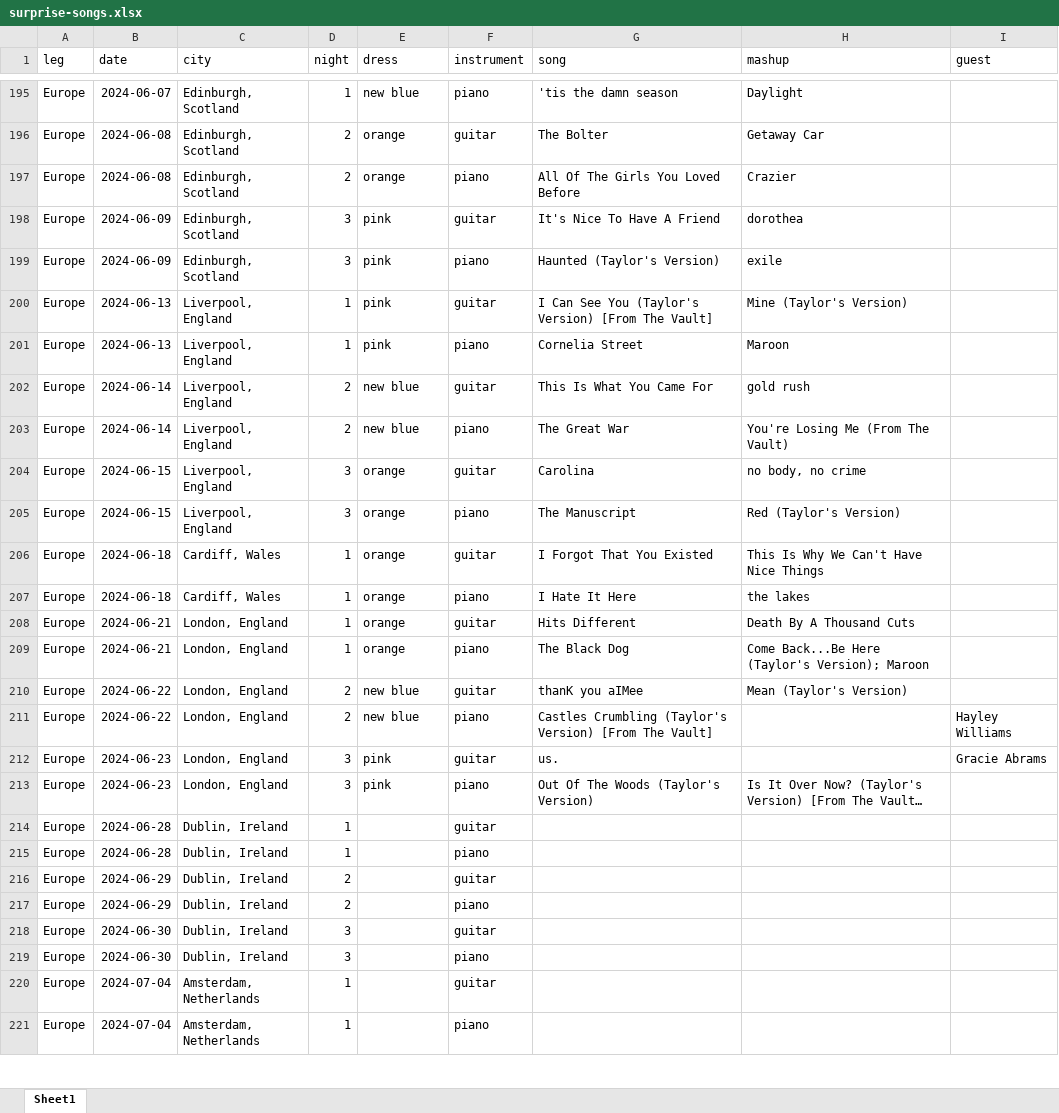
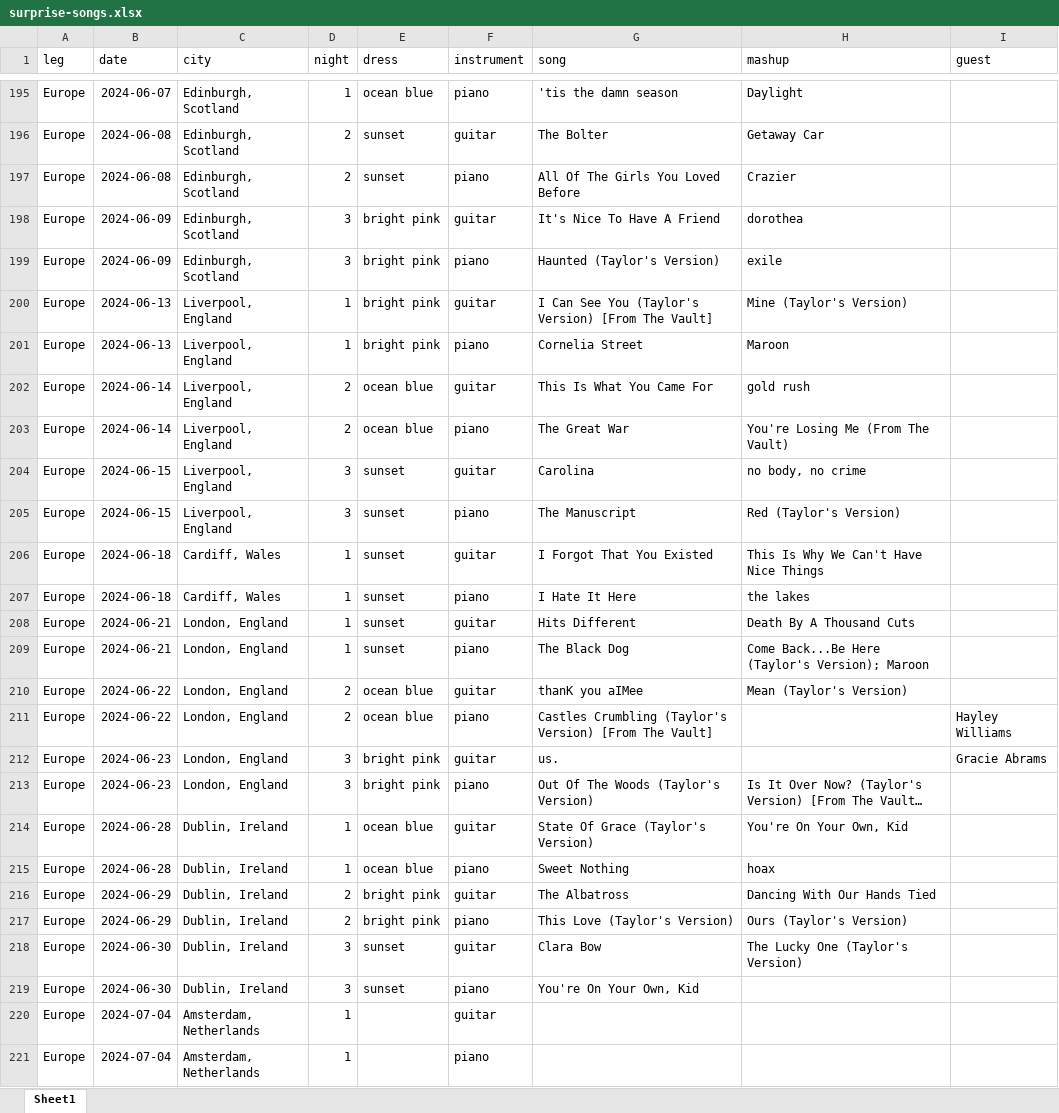
Before and after one commit to wjakethompson/taylor, an Excel workbook: data-raw/surprise-songs.xlsx, sheet Sheet1, drawn as a sheet; only a part is shown, gaps mark what is left out; long unchanged cells end in …; values as stored, in another font and other column widths than the file's, no borders; the diff covers the shown part only; the diff names each change by its address in the sheet, - before the commit and + after, or states it on an @@ line.

Commit message:
add dublin surprise songs

```diff
--- a/data-raw/surprise-songs.xlsx (sheet Sheet1)
+++ b/data-raw/surprise-songs.xlsx (sheet Sheet1)
-E195 (dress): new blue
+E195 (dress): ocean blue
-E196:E197 (dress): orange
+E196:E197 (dress): sunset
-E198:E201 (dress): pink
+E198:E201 (dress): bright pink
-E202:E203 (dress): new blue
+E202:E203 (dress): ocean blue
-E204:E209 (dress): orange
+E204:E209 (dress): sunset
-E210:E211 (dress): new blue
+E210:E211 (dress): ocean blue
-E212:E213 (dress): pink
+E212:E213 (dress): bright pink
-E214:E215 (dress): (empty)
+E214:E215 (dress): ocean blue
-G214 (song): (empty)
+G214 (song): State Of Grace (Taylor's Version)
-H214 (mashup): (empty)
+H214 (mashup): You're On Your Own, Kid
-G215 (song): (empty)
+G215 (song): Sweet Nothing
-H215 (mashup): (empty)
+H215 (mashup): hoax
-E216:E217 (dress): (empty)
+E216:E217 (dress): bright pink
-G216 (song): (empty)
+G216 (song): The Albatross
-H216 (mashup): (empty)
+H216 (mashup): Dancing With Our Hands Tied
-G217 (song): (empty)
+G217 (song): This Love (Taylor's Version)
-H217 (mashup): (empty)
+H217 (mashup): Ours (Taylor's Version)
-E218:E219 (dress): (empty)
+E218:E219 (dress): sunset
-G218 (song): (empty)
+G218 (song): Clara Bow
-H218 (mashup): (empty)
+H218 (mashup): The Lucky One (Taylor's Version)
-G219 (song): (empty)
+G219 (song): You're On Your Own, Kid
```
Also changed, not shown: 27 edited cells elsewhere in this sheet, 2 other files.
